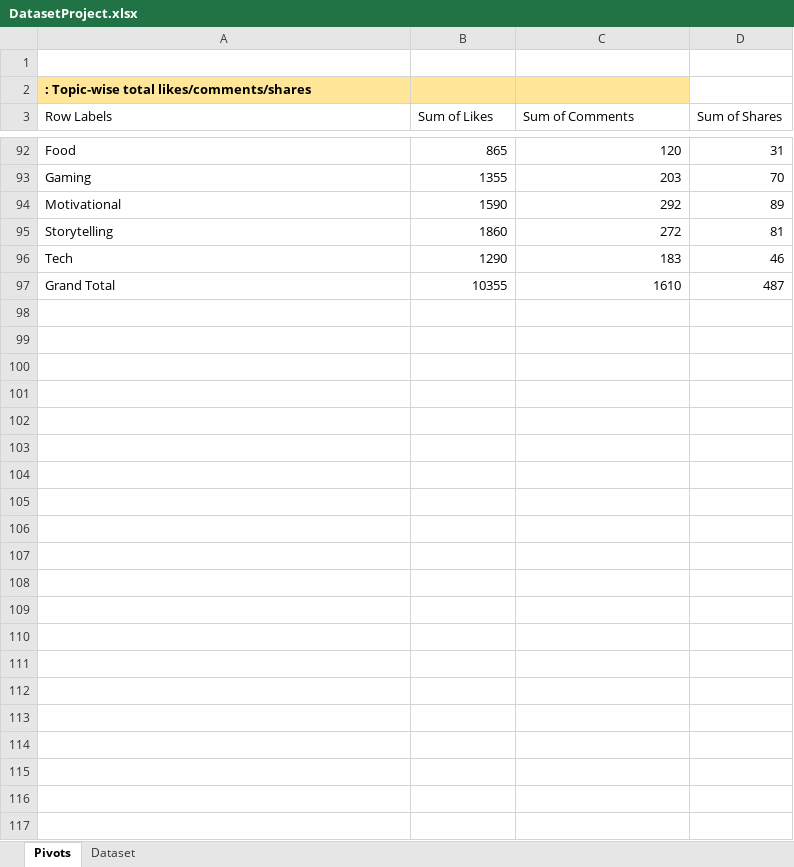
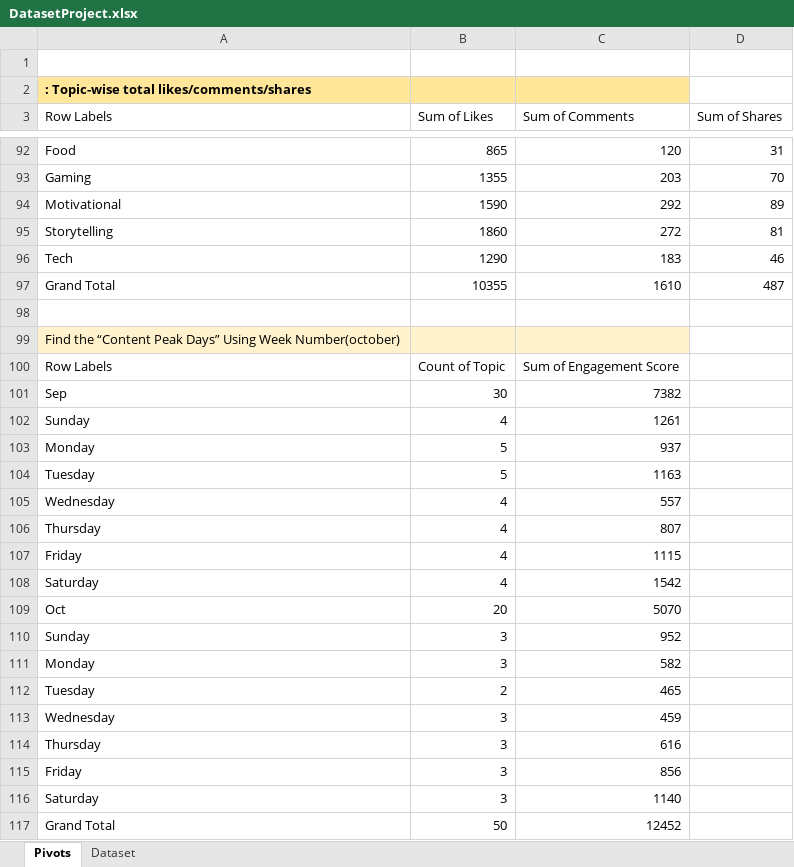
Before and after one commit to SiddiquiShifa/Olympic-data-cleaning, an Excel workbook: DatasetProject.xlsx, sheet Pivots, drawn as a sheet; only a part is shown, gaps mark what is left out; values as stored, in another font and other column widths than the file's, no borders; charts and pictures and conditional formats not drawn; the diff names each change by its address in the sheet, - before the commit and + after, or states it on an @@ line.

Commit message:
Update DatasetProject.xlsx

```diff
--- a/DatasetProject.xlsx (sheet Pivots)
+++ b/DatasetProject.xlsx (sheet Pivots)
+row 98: (empty)
+row 99: Find the “Content Peak Days” Using Week Number(october)
+row 100: Row Labels | Count of Topic | Sum of Engagement Score
+row 101: Sep | 30 | 7382
+row 102: Sunday | 4 | 1261
+row 103: Monday | 5 | 937
+row 104: Tuesday | 5 | 1163
+row 105: Wednesday | 4 | 557
+row 106: Thursday | 4 | 807
+row 107: Friday | 4 | 1115
+row 108: Saturday | 4 | 1542
+row 109: Oct | 20 | 5070
+row 110: Sunday | 3 | 952
+row 111: Monday | 3 | 582
+row 112: Tuesday | 2 | 465
+row 113: Wednesday | 3 | 459
+row 114: Thursday | 3 | 616
+row 115: Friday | 3 | 856
+row 116: Saturday | 3 | 1140
+row 117: Grand Total | 50 | 12452
```
Also changed, not shown: sheet Dataset, charts or pictures.
